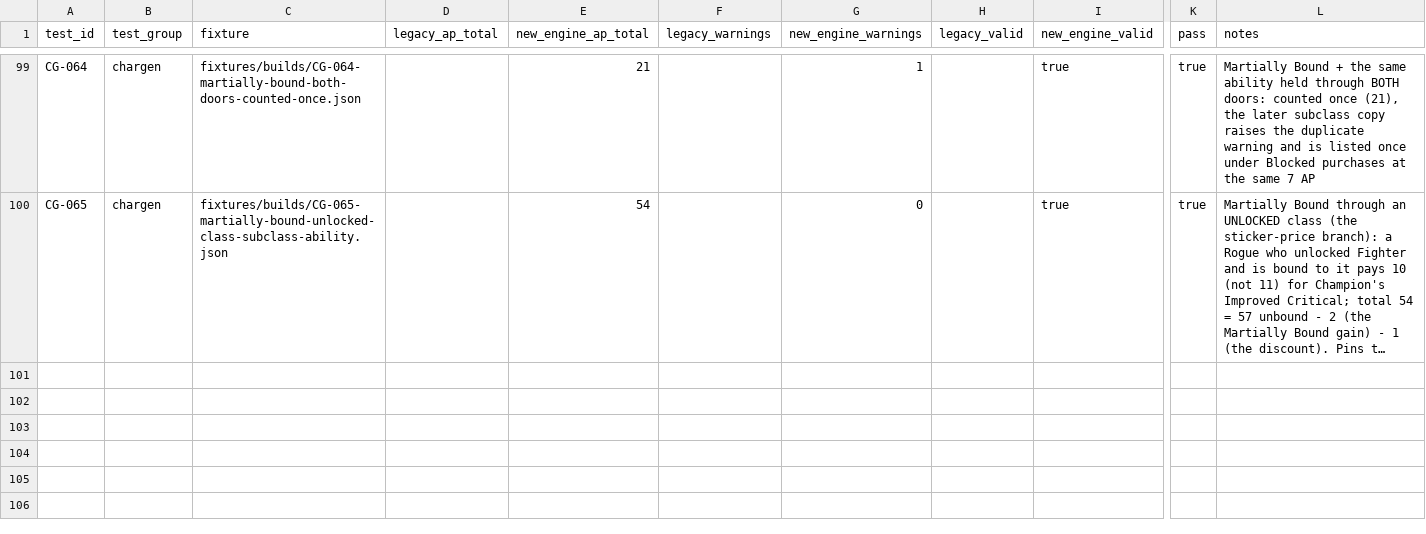
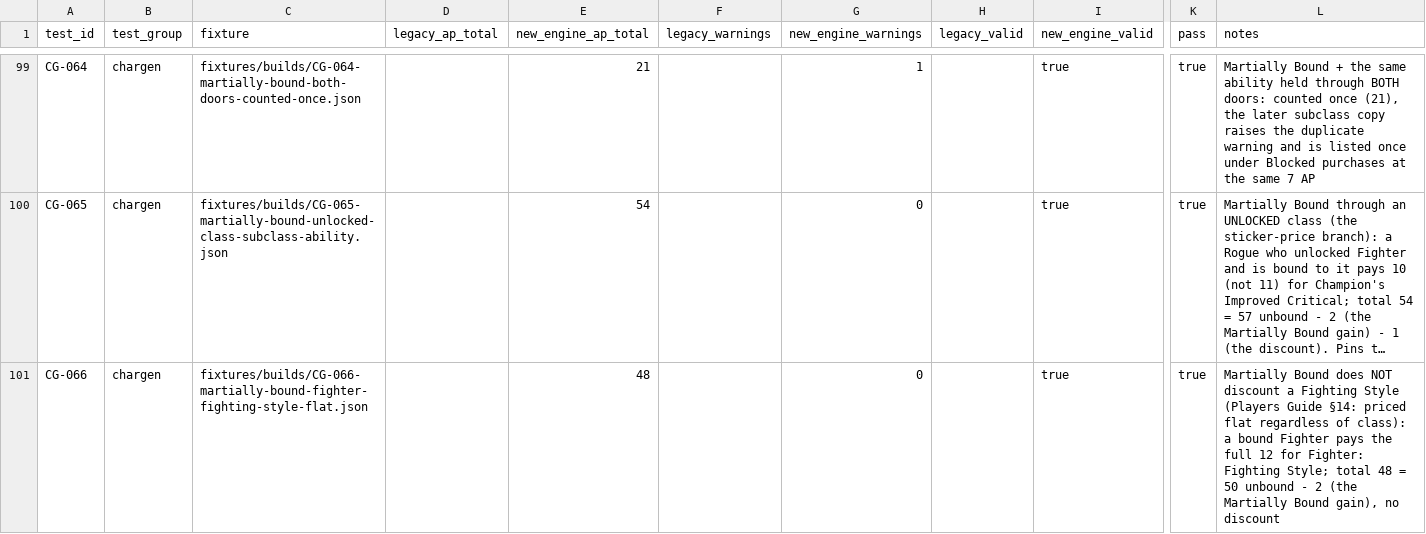
Before and after one commit to Chompy78/PACT, a CSV file: testing/expected/expected-results.csv, drawn as a sheet; only a part is shown, gaps mark what is left out; long unchanged cells end in …; rows hold the shown columns only; the diff covers the shown part only; the diff names each change by its address in the sheet, - before the commit and + after, or states it on an @@ line.

```diff
--- a/testing/expected/expected-results.csv
+++ b/testing/expected/expected-results.csv
+row 101: CG-066 | chargen | fixtures/builds/CG-066-martially-bound-fighter-fighting-style-flat.json |  | 48 |  | 0 |  | true | true | Martially Bound does NOT discount a Fighting Style (Players Guide §14: priced flat regardless of class): a bound Fighter pays the full 12 for Fighter: Fighting Style; total 48 = 50 unbound - 2 (the Martially Bound gain), no discount
```
Also changed, not shown: 2 added rows elsewhere in this file, 16 other files.
